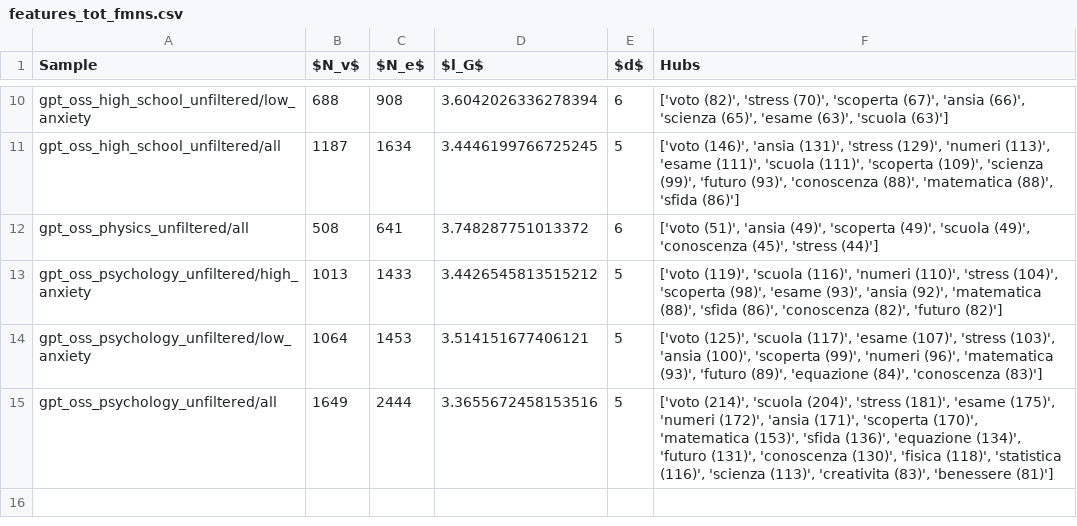
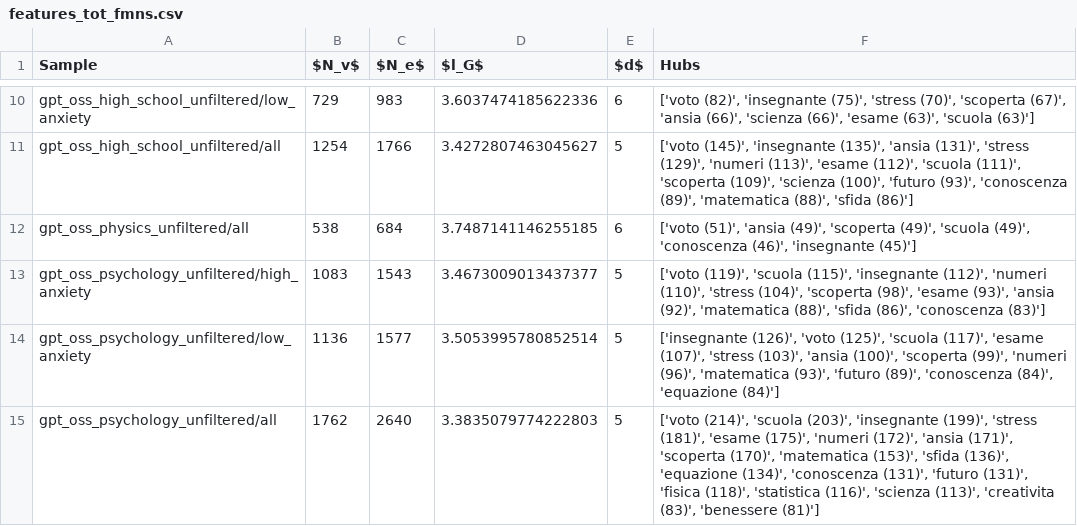
Before and after one commit to emmafranchino/cognoscolab, a CSV file: rassereno/out/analysis/features_tot_fmns.csv, drawn as a sheet; only a part is shown, gaps mark what is left out; the diff covers the shown part only; the diff names each change by its address in the sheet, - before the commit and + after, or states it on an @@ line.

```diff
--- a/rassereno/out/analysis/features_tot_fmns.csv
+++ b/rassereno/out/analysis/features_tot_fmns.csv
-B10 ($N_v$): 688
+B10 ($N_v$): 729
-C10 ($N_e$): 908
+C10 ($N_e$): 983
-D10 ($l_G$): 3.6042026336278394
+D10 ($l_G$): 3.6037474185622336
-F10 (Hubs): ['voto (82)', 'stress (70)', 'scoperta (67)', 'ansia (66)', 'scienza (65)', 'esame (63)',…
+F10 (Hubs): ['voto (82)', 'insegnante (75)', 'stress (70)', 'scoperta (67)', 'ansia (66)', 'scienza (66)', 'esame (63)',…
-B11 ($N_v$): 1187
+B11 ($N_v$): 1254
-C11 ($N_e$): 1634
+C11 ($N_e$): 1766
-D11 ($l_G$): 3.4446199766725245
+D11 ($l_G$): 3.4272807463045627
-F11 (Hubs): ['voto (146)', 'ansia (131)', 'stress (129)', 'numeri (113)', 'esame (111)', 'scuola (111)', 'scoperta (109)', 'scienza (99)', 'futuro (93)', 'conoscenza (88)', 'matematica (88)',…
+F11 (Hubs): ['voto (145)', 'insegnante (135)', 'ansia (131)', 'stress (129)', 'numeri (113)', 'esame (112)', 'scuola (111)', 'scoperta (109)', 'scienza (100)', 'futuro (93)', 'conoscenza (89)', 'matematica (88)',…
-B12 ($N_v$): 508
+B12 ($N_v$): 538
-C12 ($N_e$): 641
+C12 ($N_e$): 684
-D12 ($l_G$): 3.748287751013372
+D12 ($l_G$): 3.7487141146255185
-F12 (Hubs): …(49)', 'conoscenza (45)', 'stress (44)']
+F12 (Hubs): …(49)', 'conoscenza (46)', 'insegnante (45)']
-B13 ($N_v$): 1013
+B13 ($N_v$): 1083
-C13 ($N_e$): 1433
+C13 ($N_e$): 1543
-D13 ($l_G$): 3.4426545813515212
+D13 ($l_G$): 3.4673009013437377
-F13 (Hubs): …(119)', 'scuola (116)', 'numeri (110)', 'stress (104)', 'scoperta (98)', 'esame (93)', 'ansia (92)', 'matematica (88)', 'sfida (86)', 'conoscenza (82)', 'futuro (82)']
+F13 (Hubs): …(119)', 'scuola (115)', 'insegnante (112)', 'numeri (110)', 'stress (104)', 'scoperta (98)', 'esame (93)', 'ansia (92)', 'matematica (88)', 'sfida (86)', 'conoscenza (83)']
-B14 ($N_v$): 1064
+B14 ($N_v$): 1136
-C14 ($N_e$): 1453
+C14 ($N_e$): 1577
-D14 ($l_G$): 3.514151677406121
+D14 ($l_G$): 3.5053995780852514
-F14 (Hubs): ['voto (125)', 'scuola (117)', 'esame (107)', 'stress (103)', 'ansia (100)', 'scoperta (99)', 'numeri (96)', 'matematica (93)', 'futuro (89)', 'equazione (84)', 'conoscenza (83)']
+F14 (Hubs): ['insegnante (126)', 'voto (125)', 'scuola (117)', 'esame (107)', 'stress (103)', 'ansia (100)', 'scoperta (99)', 'numeri (96)', 'matematica (93)', 'futuro (89)', 'conoscenza (84)', 'equazione (84)']
-B15 ($N_v$): 1649
+B15 ($N_v$): 1762
-C15 ($N_e$): 2444
+C15 ($N_e$): 2640
-D15 ($l_G$): 3.3655672458153516
+D15 ($l_G$): 3.3835079774222803
-F15 (Hubs): …(214)', 'scuola (204)', 'stress (181)', 'esame (175)', 'numeri (172)', 'ansia (171)', 'scoperta (170)', 'matematica (153)', 'sfida (136)', 'equazione (134)', 'futuro (131)', 'conoscenza (130)', 'fisica (118)',…
+F15 (Hubs): …(214)', 'scuola (203)', 'insegnante (199)', 'stress (181)', 'esame (175)', 'numeri (172)', 'ansia (171)', 'scoperta (170)', 'matematica (153)', 'sfida (136)', 'equazione (134)', 'conoscenza (131)', 'futuro (131)', 'fisica (118)',…
```
Also changed, not shown: 32 edited cells elsewhere in this file, rassereno/out/analysis/features_keyword_fmns.csv, 8 other files.
